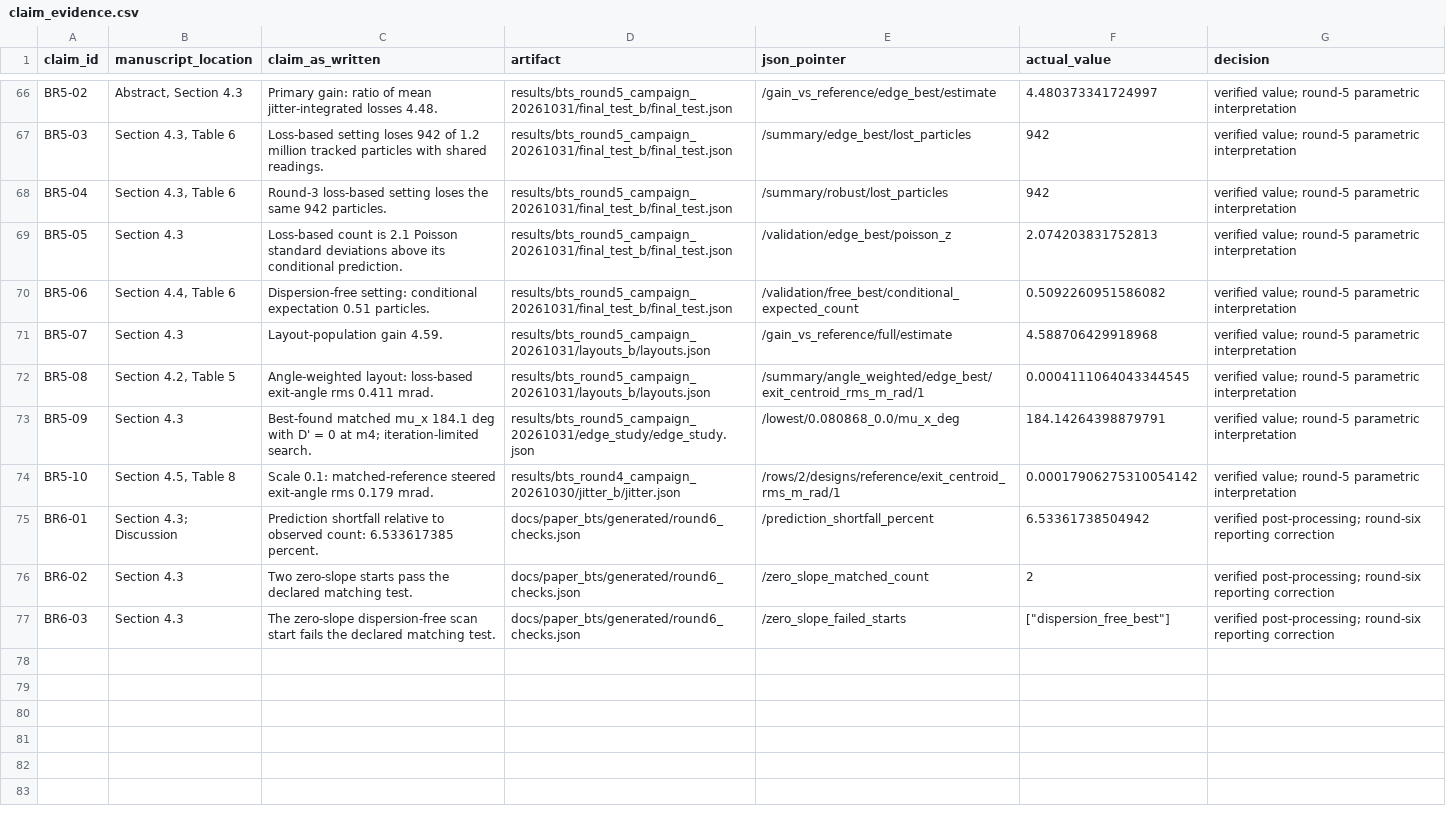
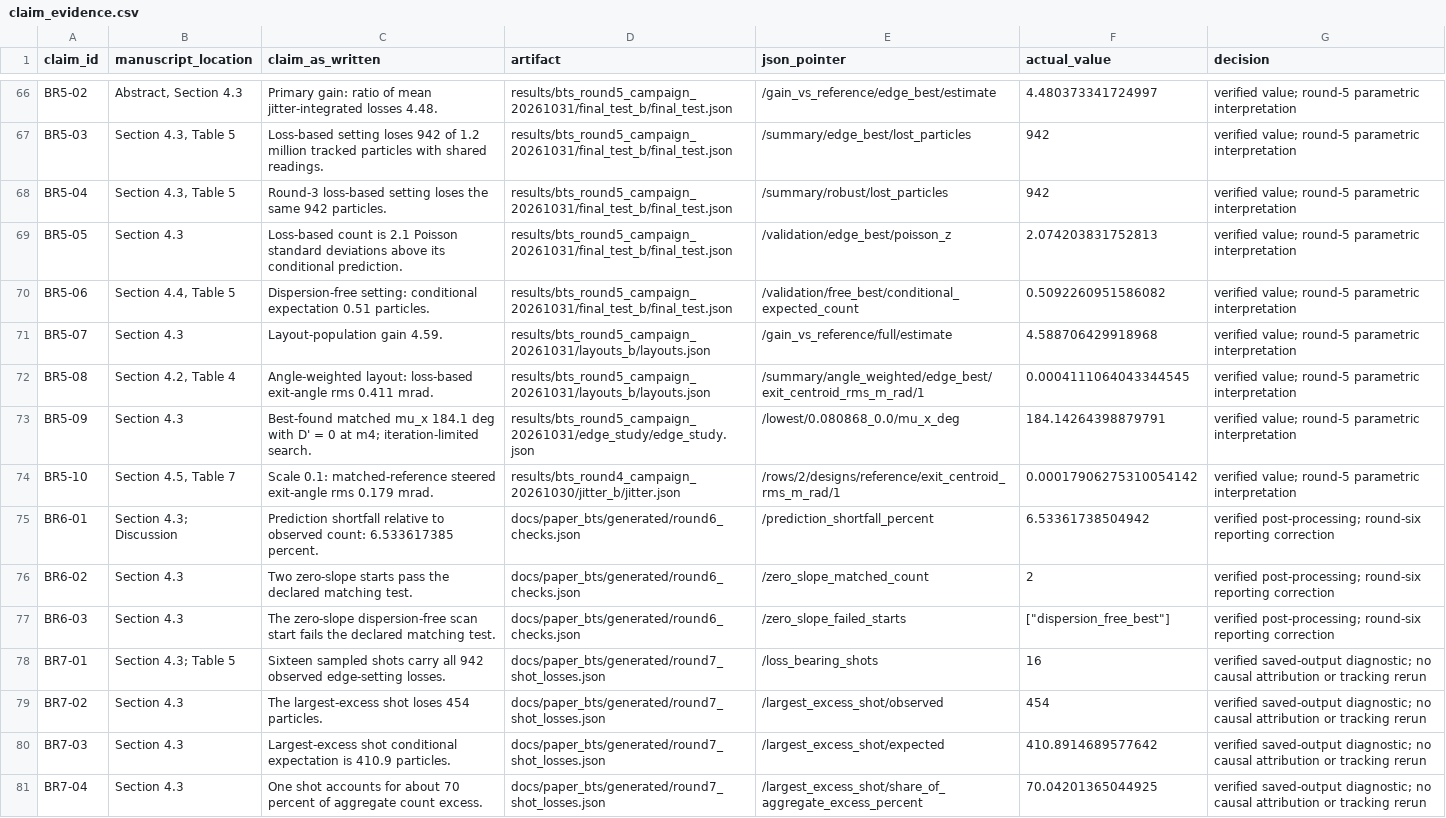
Before and after one commit to cspark7701/nkm-injection, a CSV file: docs/paper_bts/claim_evidence.csv, drawn as a sheet; only a part is shown, gaps mark what is left out; the diff covers the shown part only; the diff names each change by its address in the sheet, - before the commit and + after, or states it on an @@ line.

Commit message:
Complete BTS round five corrections and portable evidence checks
Reconciles the response, current claim locations and 19-page article.
Verifies 80 claims, 90 selected hashes, 46 tests and a fresh extracted evidence package.

Files:
 A  docs/exec-plans/completed/308_r2f_bts_06_reconciliation.md
 M  docs/exec-plans/completed/README.md
 M  docs/paper_bts/README.md
 M  docs/paper_bts/claim_evidence.csv
 M  docs/paper_bts/evidence_manifest.json
 M  docs/paper_bts/paper.pdf
 M  docs/paper_bts/reviews/README.md
 A  docs/paper_bts/reviews/review_round_05_author_response_to_reviewers_01_02.md
 M  docs/paper_bts/reviews/review_round_05_reviewer_01_tasks.md
 M  docs/paper_bts/reviews/review_round_05_reviewer_02_tasks.md
 M  docs/paper_bts/reviews/revision_round_05_plan_for_review_round_05.md
 M  docs/paper_bts/revision_selection.json
 A  docs/paper_bts/round7_reproduction.md
 M  docs/paper_bts/submission_checklist.md
 M  docs/paper_bts/supplement.pdf
 A  scripts/package_bts_round7_increment.py

```diff
--- a/docs/paper_bts/claim_evidence.csv
+++ b/docs/paper_bts/claim_evidence.csv
-B67:B68 (manuscript_location): Section 4.3, Table 6
+B67:B68 (manuscript_location): Section 4.3, Table 5
-B70 (manuscript_location): Section 4.4, Table 6
+B70 (manuscript_location): Section 4.4, Table 5
-B72 (manuscript_location): Section 4.2, Table 5
+B72 (manuscript_location): Section 4.2, Table 4
-B74 (manuscript_location): Section 4.5, Table 8
+B74 (manuscript_location): Section 4.5, Table 7
+row 78: BR7-01 | Section 4.3; Table 5 | Sixteen sampled shots carry all 942 observed edge-setting losses. | docs/paper_bts/generated/round7_shot_losses.json | /loss_bearing_shots | 16 | verified saved-output diagnostic; no causal attribution or tracking rerun
+row 79: BR7-02 | Section 4.3 | The largest-excess shot loses 454 particles. | docs/paper_bts/generated/round7_shot_losses.json | /largest_excess_shot/observed | 454 | verified saved-output diagnostic; no causal attribution or tracking rerun
+row 80: BR7-03 | Section 4.3 | Largest-excess shot conditional expectation is 410.9 particles. | docs/paper_bts/generated/round7_shot_losses.json | /largest_excess_shot/expected | 410.8914689577642 | verified saved-output diagnostic; no causal attribution or tracking rerun
+row 81: BR7-04 | Section 4.3 | One shot accounts for about 70 percent of aggregate count excess. | docs/paper_bts/generated/round7_shot_losses.json | /largest_excess_shot/share_of_aggregate_excess_percent | 70.04201365044925 | verified saved-output diagnostic; no causal attribution or tracking rerun
```
Also changed, not shown: 18 edited cells elsewhere in this file, 15 other files.
